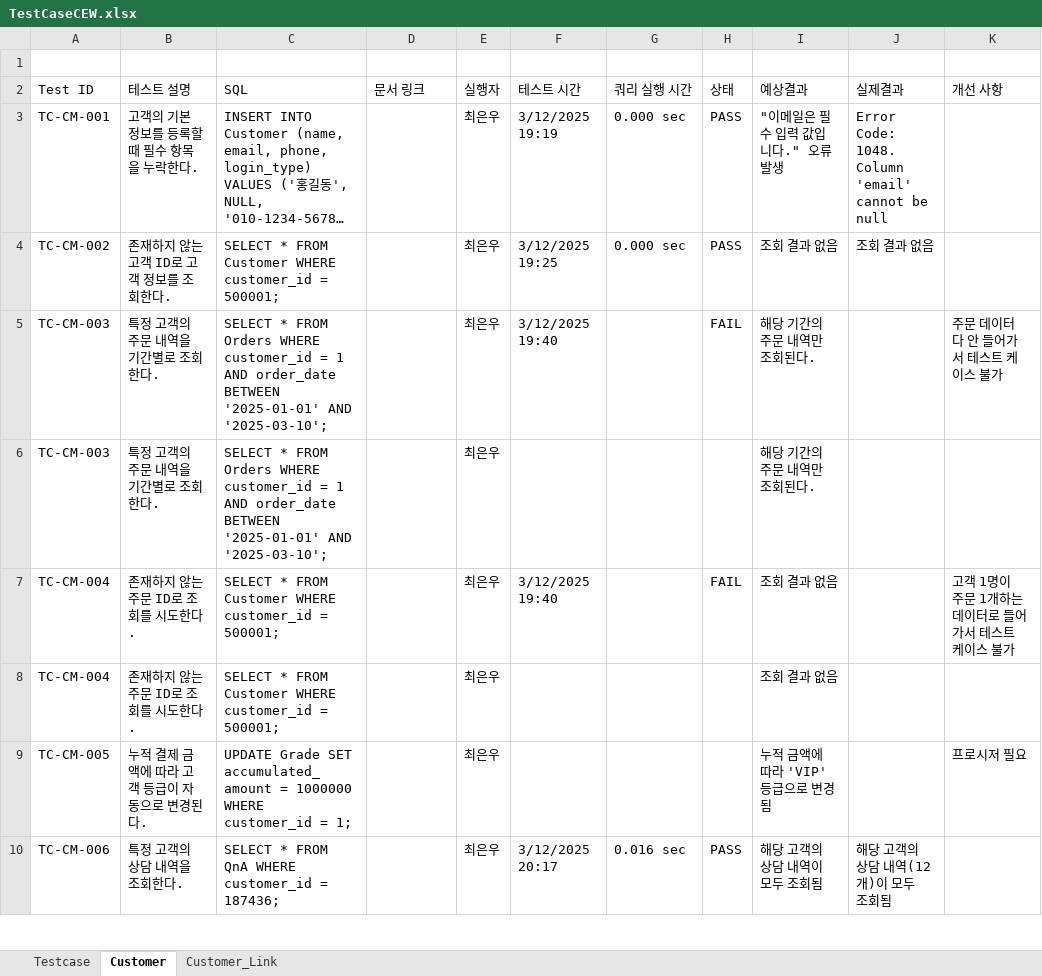
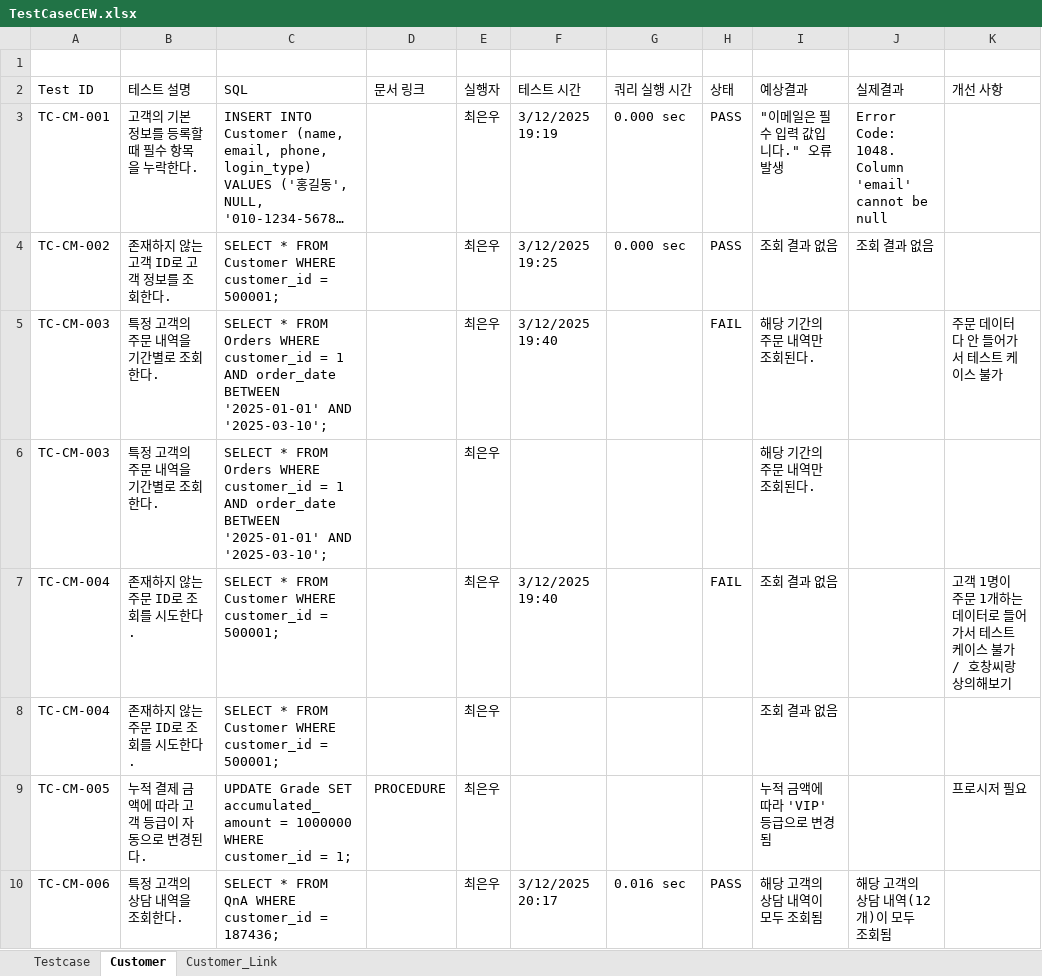
Before and after one commit to Piseumo/sodam, an Excel workbook: TestCase/TestCaseCEW.xlsx, sheet Customer, drawn as a sheet; only a part is shown; long unchanged cells end in …; values as stored, in another font and other column widths than the file's, no cell formats; conditional formats not drawn; the diff covers the shown part only; the diff names each change by its address in the sheet, - before the commit and + after, or states it on an @@ line.

```diff
--- a/TestCase/TestCaseCEW.xlsx (sheet Customer)
+++ b/TestCase/TestCaseCEW.xlsx (sheet Customer)
-K7 (개선 사항): 고객 1명이 주문 1개하는 데이터로 들어가서 테스트 케이스 불가
+K7 (개선 사항): 고객 1명이 주문 1개하는 데이터로 들어가서 테스트 케이스 불가 / 호창씨랑 상의해보기
-D9 (문서 링크): (empty)
+D9 (문서 링크): PROCEDURE
```
Also changed, not shown: 3 added rows, 18 edited cells and merged cells elsewhere in this sheet, sheet Customer_Link, cell formats, 1 other file.
